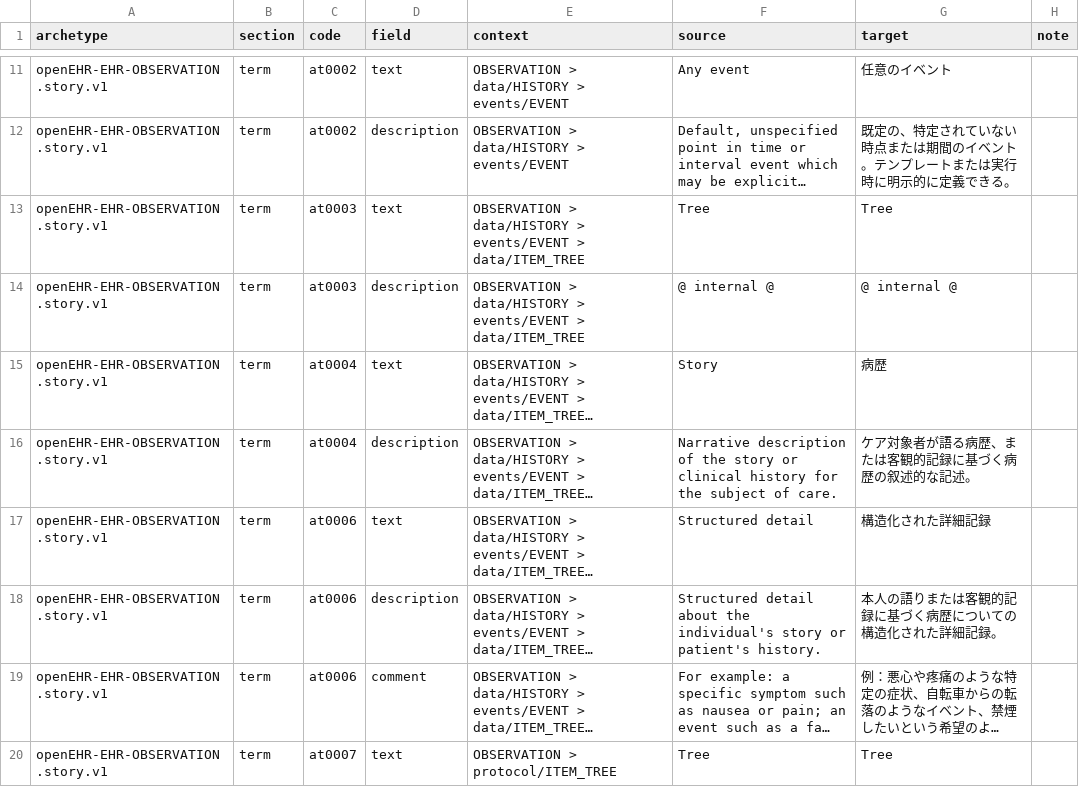
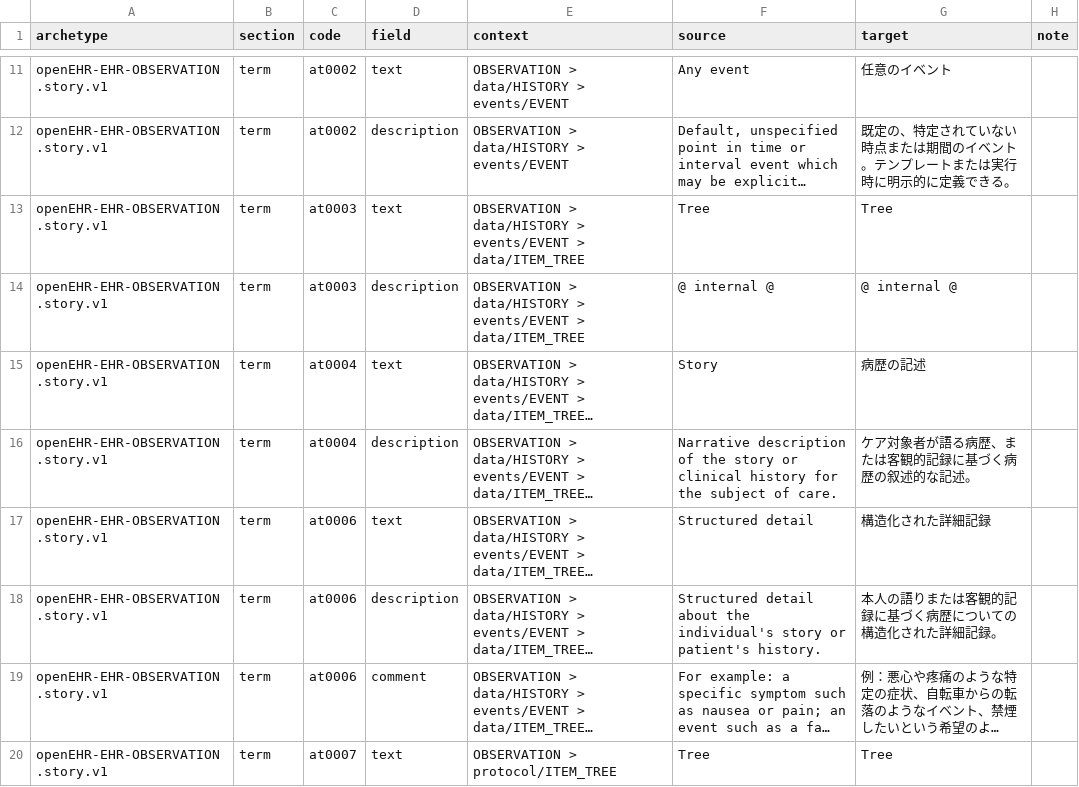
Before and after one commit to skoba/openehr-japanese-translation, a TSV file: archetypes/openEHR-EHR-OBSERVATION.story.v1/work/openEHR-EHR-OBSERVATION.story.v1.ja.tsv, drawn as a sheet; only a part is shown, gaps mark what is left out; long unchanged cells end in …; the diff names each change by its address in the sheet, - before the commit and + after, or states it on an @@ line.

```diff
--- a/archetypes/openEHR-EHR-OBSERVATION.story.v1/work/openEHR-EHR-OBSERVATION.story.v1.ja.tsv
+++ b/archetypes/openEHR-EHR-OBSERVATION.story.v1/work/openEHR-EHR-OBSERVATION.story.v1.ja.tsv
-G15 (target): 病歴
+G15 (target): 病歴の記述
```
Also changed, not shown: 3 other files.
